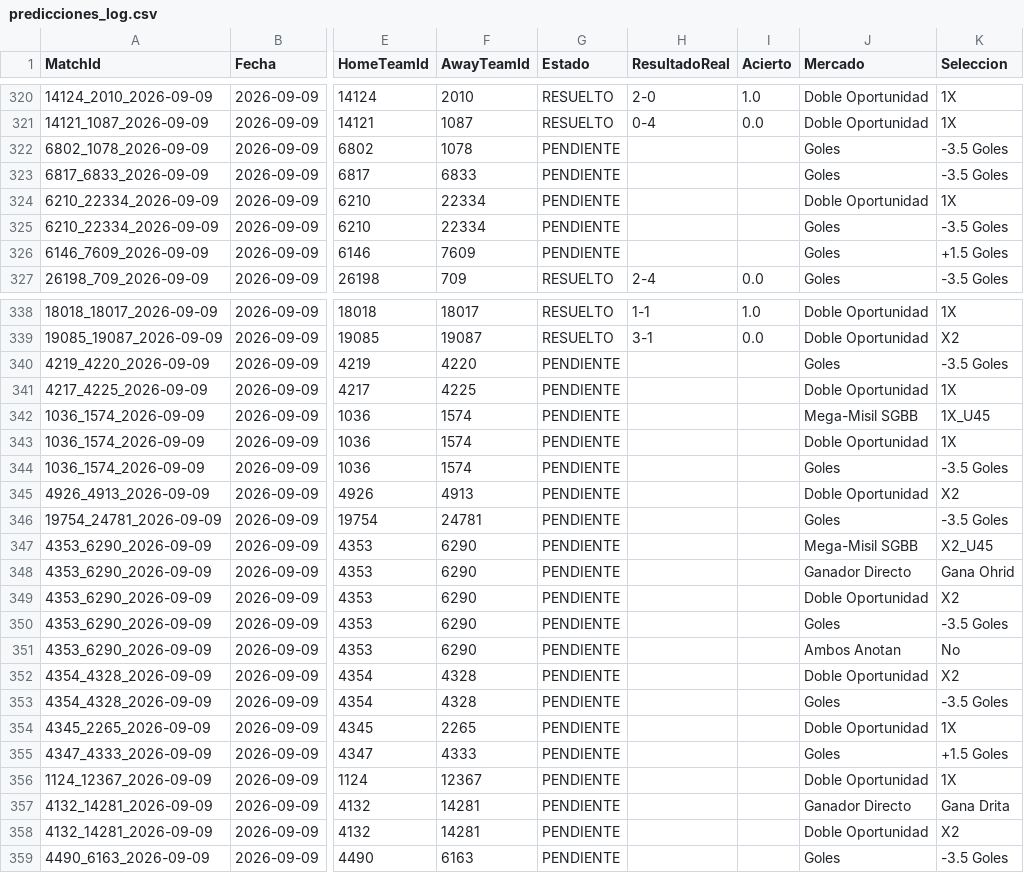
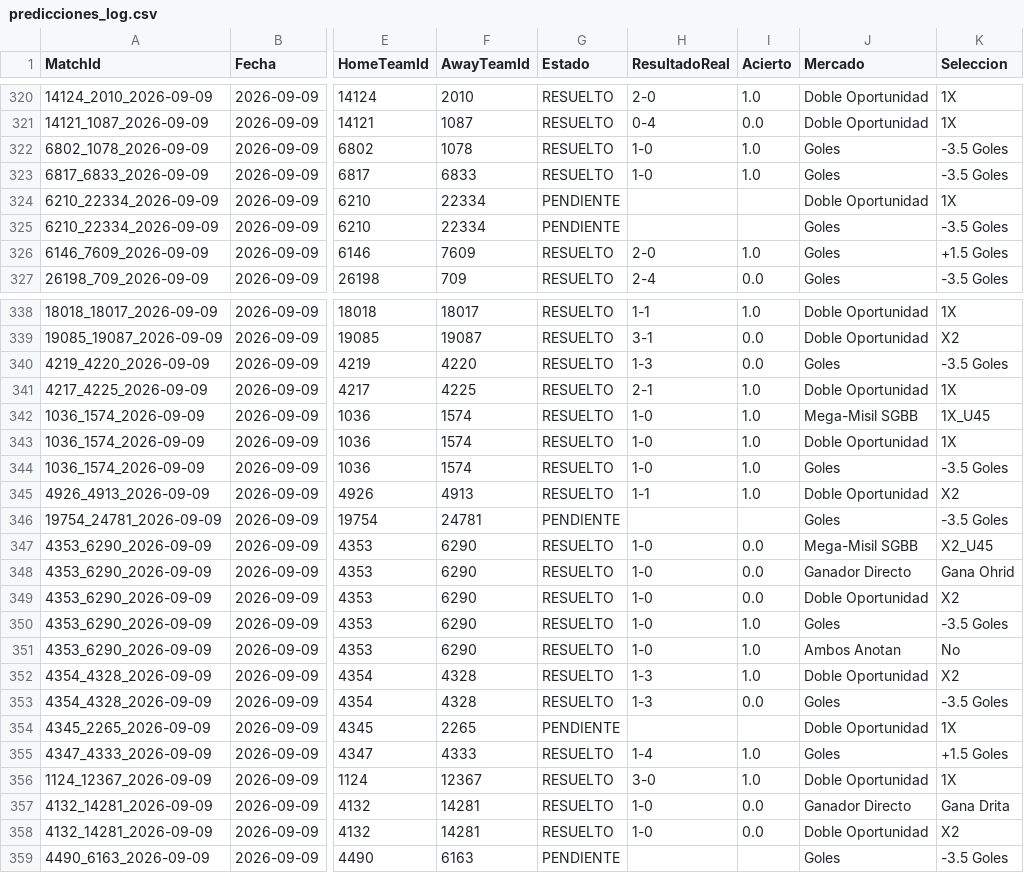
Before and after one commit to MatiasEspildora/pulpo-paul-bot, a CSV file: kpi/football/predicciones_log.csv, drawn as a sheet; only a part is shown, gaps mark what is left out; the diff covers the shown part only; the diff names each change by its address in the sheet, - before the commit and + after, or states it on an @@ line.

```diff
--- a/kpi/football/predicciones_log.csv
+++ b/kpi/football/predicciones_log.csv
-G322:G323 (Estado): PENDIENTE
+G322:G323 (Estado): RESUELTO
-H322:H323 (ResultadoReal): (empty)
+H322:H323 (ResultadoReal): 1-0
-I322:I323 (Acierto): (empty)
+I322:I323 (Acierto): 1.0
-G326 (Estado): PENDIENTE
+G326 (Estado): RESUELTO
-H326 (ResultadoReal): (empty)
+H326 (ResultadoReal): 2-0
-I326 (Acierto): (empty)
+I326 (Acierto): 1.0
-G340:G345 (Estado): PENDIENTE
+G340:G345 (Estado): RESUELTO
-H340 (ResultadoReal): (empty)
+H340 (ResultadoReal): 1-3
-I340 (Acierto): (empty)
+I340 (Acierto): 0.0
-H341 (ResultadoReal): (empty)
+H341 (ResultadoReal): 2-1
-I341:I345 (Acierto): (empty)
+I341:I345 (Acierto): 1.0
-H342:H344 (ResultadoReal): (empty)
+H342:H344 (ResultadoReal): 1-0
-H345 (ResultadoReal): (empty)
+H345 (ResultadoReal): 1-1
-G347:G353 (Estado): PENDIENTE
+G347:G353 (Estado): RESUELTO
-H347:H351 (ResultadoReal): (empty)
+H347:H351 (ResultadoReal): 1-0
-I347:I349 (Acierto): (empty)
+I347:I349 (Acierto): 0.0
-I350:I352 (Acierto): (empty)
+I350:I352 (Acierto): 1.0
-H352:H353 (ResultadoReal): (empty)
+H352:H353 (ResultadoReal): 1-3
-I353 (Acierto): (empty)
+I353 (Acierto): 0.0
-G355:G358 (Estado): PENDIENTE
+G355:G358 (Estado): RESUELTO
-H355 (ResultadoReal): (empty)
+H355 (ResultadoReal): 1-4
-I355:I356 (Acierto): (empty)
+I355:I356 (Acierto): 1.0
-H356 (ResultadoReal): (empty)
+H356 (ResultadoReal): 3-0
-H357:H358 (ResultadoReal): (empty)
+H357:H358 (ResultadoReal): 1-0
-I357:I358 (Acierto): (empty)
+I357:I358 (Acierto): 0.0
```
Also changed, not shown: 94 moved rows elsewhere in this file, historico_mensual/basketball/historico_2026_09.csv, historico_mensual/football/historico_2026_09.csv, 2 other files.
